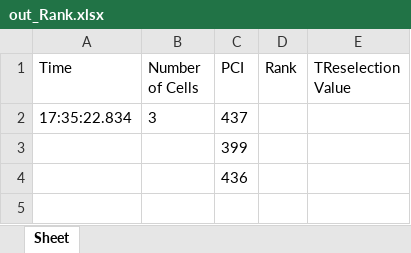
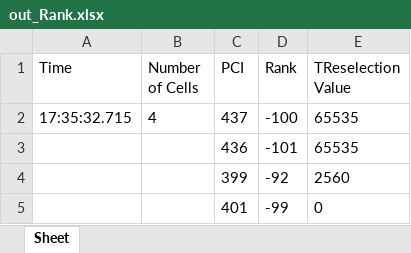
Before and after one commit to hieungo0503/Tool_Flow_NB, an Excel workbook: out_Rank.xlsx, sheet Sheet, drawn as a sheet; values as stored, in another font and other column widths than the file's, no borders; removed rows and columns are numbered as before the commit, all else as after; the diff names each change by its address in the sheet, - before the commit and + after, or states it on an @@ line.

```diff
--- a/out_Rank.xlsx (sheet Sheet)
+++ b/out_Rank.xlsx (sheet Sheet)
-A2 (Time): 17:35:22.834
+A2 (Time): 17:35:32.715
-B2 (Number of Cells): 3
+B2 (Number of Cells): 4
-D2 (Rank): (empty)
+D2 (Rank): -100
-E2 (TReselection Value): (empty)
+E2 (TReselection Value): 65535
-row 3:  |  | 399
-D3 (Rank): (empty)
+D3 (Rank): -101
-E3 (TReselection Value): (empty)
+E3 (TReselection Value): 65535
+row 4:  |  | 399 | -92 | 2560
+row 5:  |  | 401 | -99 | 0
```
Also changed, not shown: out_N_cell.xlsx, out_S_cell.xlsx, 1 other file.
